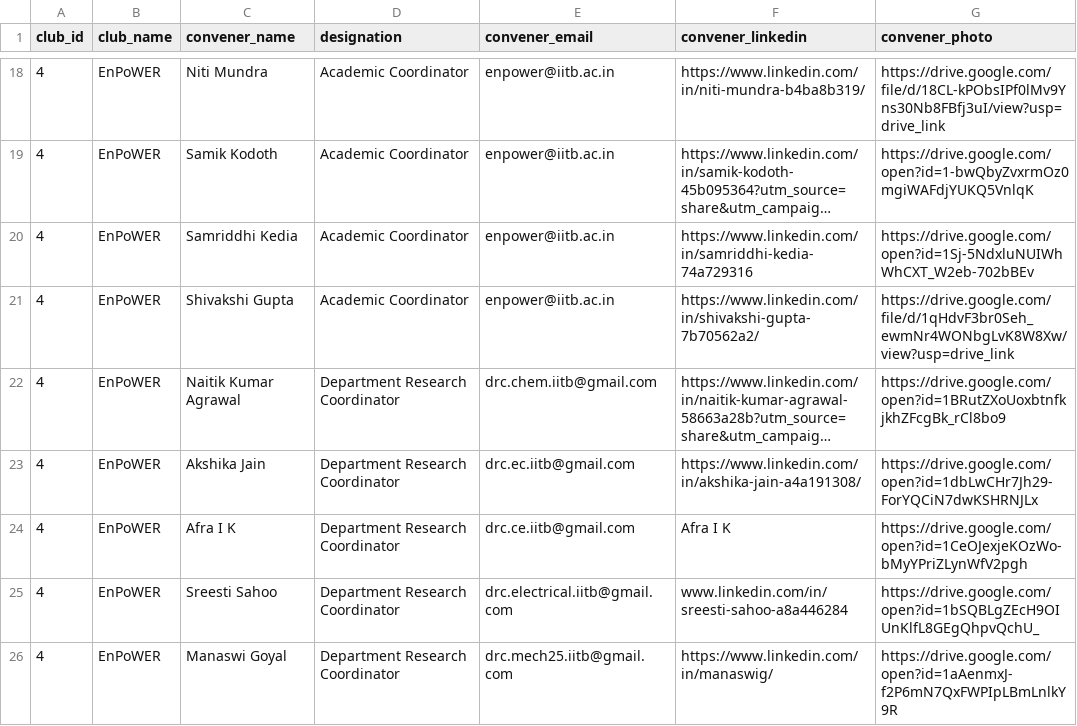
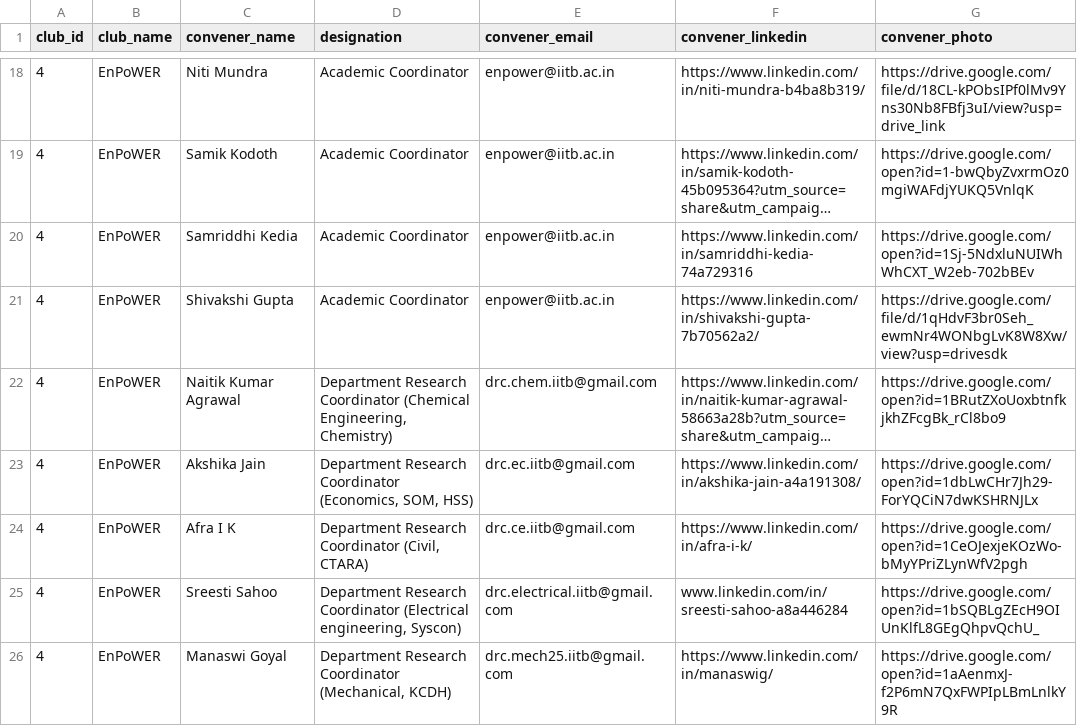
Before and after one commit to ugac-iitb/UGAC-2025-V1, a CSV file: public/data/club_conveners.csv, drawn as a sheet; only a part is shown, gaps mark what is left out; long unchanged cells end in …; the diff covers the shown part only; the diff names each change by its address in the sheet, - before the commit and + after, or states it on an @@ line.

```diff
--- a/public/data/club_conveners.csv
+++ b/public/data/club_conveners.csv
-G21 (convener_photo): https://drive.google.com/file/d/1qHdvF3br0Seh_ewmNr4WONbgLvK8W8Xw/view?usp=drive_link
+G21 (convener_photo): https://drive.google.com/file/d/1qHdvF3br0Seh_ewmNr4WONbgLvK8W8Xw/view?usp=drivesdk
-D22 (designation): …Research Coordinator
+D22 (designation): …Research Coordinator (Chemical Engineering, Chemistry)
-D23 (designation): Department Research Coordinator
+D23 (designation): Department Research Coordinator (Economics, SOM, HSS)
-D24 (designation): Department Research Coordinator
+D24 (designation): Department Research Coordinator (Civil, CTARA)
-F24 (convener_linkedin): Afra I K
+F24 (convener_linkedin): https://www.linkedin.com/in/afra-i-k/
-D25 (designation): …Research Coordinator
+D25 (designation): …Research Coordinator (Electrical engineering, Syscon)
-D26 (designation): Department Research Coordinator
+D26 (designation): Department Research Coordinator (Mechanical, KCDH)
```
Also changed, not shown: 6 added rows, 1 removed row, 7 moved rows and 25 edited cells elsewhere in this file, 21 other files.
